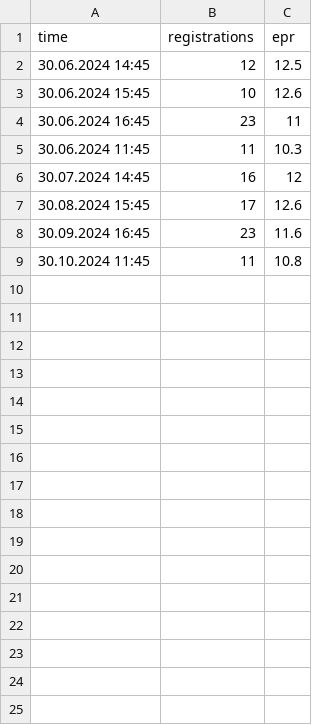
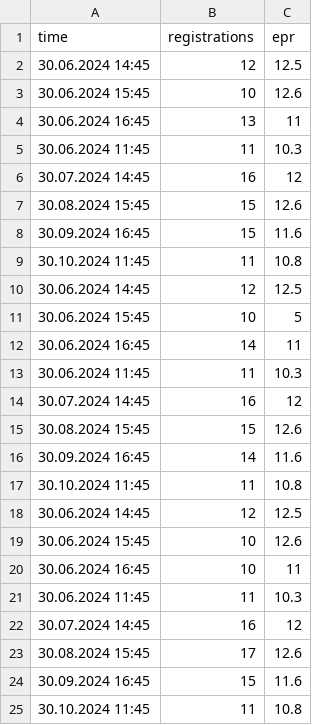
Before and after one commit to alexross2502/anomalies, a CSV file: test copy.csv, drawn as a sheet.

```diff
--- a/test copy.csv
+++ b/test copy.csv
@@ -3,3 +3,19 @@
 30.06.2024 15:45;10;12.6
-30.06.2024 16:45;23;11
+30.06.2024 16:45;13;11
+30.06.2024 11:45;11;10.3
+30.07.2024 14:45;16;12
+30.08.2024 15:45;15;12.6
+30.09.2024 16:45;15;11.6
+30.10.2024 11:45;11;10.8
+30.06.2024 14:45;12;12.5
+30.06.2024 15:45;10;5
+30.06.2024 16:45;14;11
+30.06.2024 11:45;11;10.3
+30.07.2024 14:45;16;12
+30.08.2024 15:45;15;12.6
+30.09.2024 16:45;14;11.6
+30.10.2024 11:45;11;10.8
+30.06.2024 14:45;12;12.5
+30.06.2024 15:45;10;12.6
+30.06.2024 16:45;10;11
 30.06.2024 11:45;11;10.3
@@ -7,3 +23,3 @@
 30.08.2024 15:45;17;12.6
-30.09.2024 16:45;23;11.6
+30.09.2024 16:45;15;11.6
 30.10.2024 11:45;11;10.8
```
Also changed, not shown: 7 other files.
